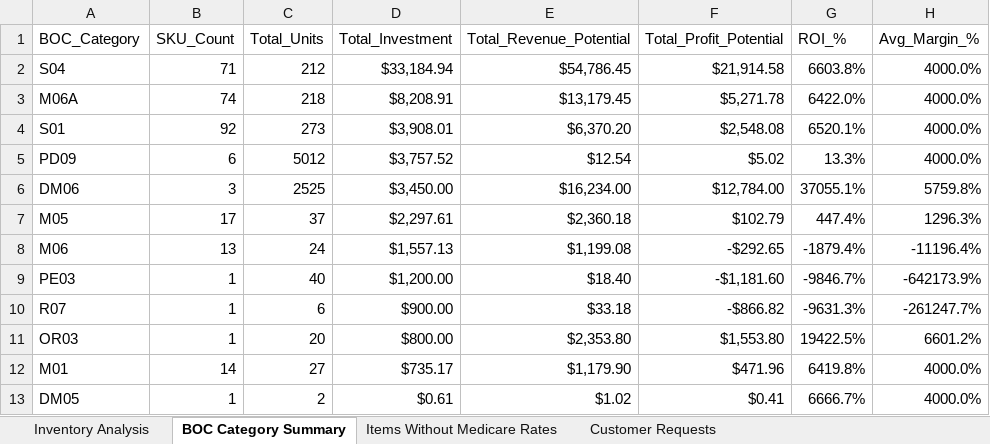
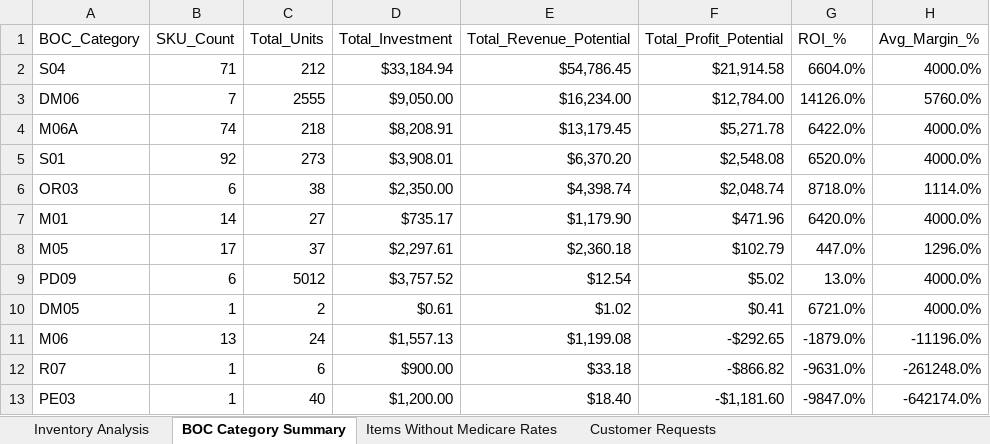
Before and after one commit to HolisticMedicalSupply/InitialInventoryScratch, an Excel workbook: Holistic_Medical_VGM_Vendor_Analysis_FINAL_2025-11-22.xlsx, sheet BOC Category Summary, drawn as a sheet; values as stored, in another font and other column widths than the file's, no cell formats; removed rows and columns are numbered as before the commit, all else as after; the diff names each change by its address in the sheet, - before the commit and + after, or states it on an @@ line.

```diff
--- a/Holistic_Medical_VGM_Vendor_Analysis_FINAL_2025-11-22.xlsx (sheet BOC Category Summary)
+++ b/Holistic_Medical_VGM_Vendor_Analysis_FINAL_2025-11-22.xlsx (sheet BOC Category Summary)
-G2 (ROI_%): 6603.8%
+G2 (ROI_%): 6604.0%
+row 3: DM06 | 7 | 2555 | $9,050.00 | $16,234.00 | $12,784.00 | 14126.0% | 5760.0%
-G5 (ROI_%): 6520.1%
+G5 (ROI_%): 6520.0%
+row 6: OR03 | 6 | 38 | $2,350.00 | $4,398.74 | $2,048.74 | 8718.0% | 1114.0%
+row 7: M01 | 14 | 27 | $735.17 | $1,179.90 | $471.96 | 6420.0% | 4000.0%
+row 8: M05 | 17 | 37 | $2,297.61 | $2,360.18 | $102.79 | 447.0% | 1296.0%
-G9 (ROI_%): 13.3%
+G9 (ROI_%): 13.0%
-row 6: DM06 | 3 | 2525 | $3,450.00 | $16,234.00 | $12,784.00 | 37055.1% | 5759.8%
-row 7: M05 | 17 | 37 | $2,297.61 | $2,360.18 | $102.79 | 447.4% | 1296.3%
+row 10: DM05 | 1 | 2 | $0.61 | $1.02 | $0.41 | 6721.0% | 4000.0%
-G11 (ROI_%): -1879.4%
+G11 (ROI_%): -1879.0%
-H11 (Avg_Margin_%): -11196.4%
+H11 (Avg_Margin_%): -11196.0%
-row 9: PE03 | 1 | 40 | $1,200.00 | $18.40 | -$1,181.60 | -9846.7% | -642173.9%
-G12 (ROI_%): -9631.3%
+G12 (ROI_%): -9631.0%
-H12 (Avg_Margin_%): -261247.7%
+H12 (Avg_Margin_%): -261248.0%
-row 11: OR03 | 1 | 20 | $800.00 | $2,353.80 | $1,553.80 | 19422.5% | 6601.2%
-row 12: M01 | 14 | 27 | $735.17 | $1,179.90 | $471.96 | 6419.8% | 4000.0%
-row 13: DM05 | 1 | 2 | $0.61 | $1.02 | $0.41 | 6666.7% | 4000.0%
+row 13: PE03 | 1 | 40 | $1,200.00 | $18.40 | -$1,181.60 | -9847.0% | -642174.0%
```
Also changed, not shown: sheet Inventory Analysis, sheet Customer Requests, sheet Items Without Medicare Rates, cell formats, 5 other files.
